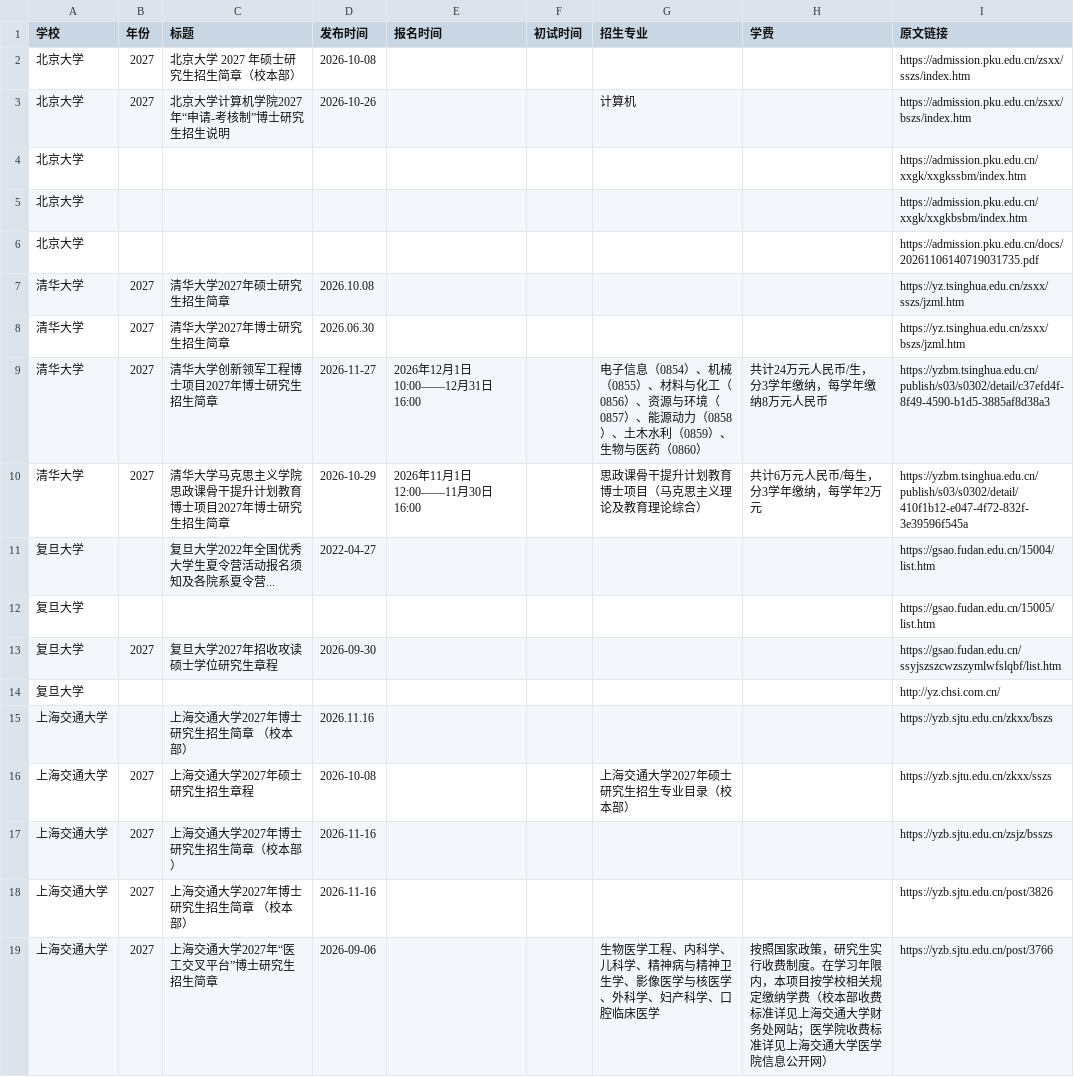
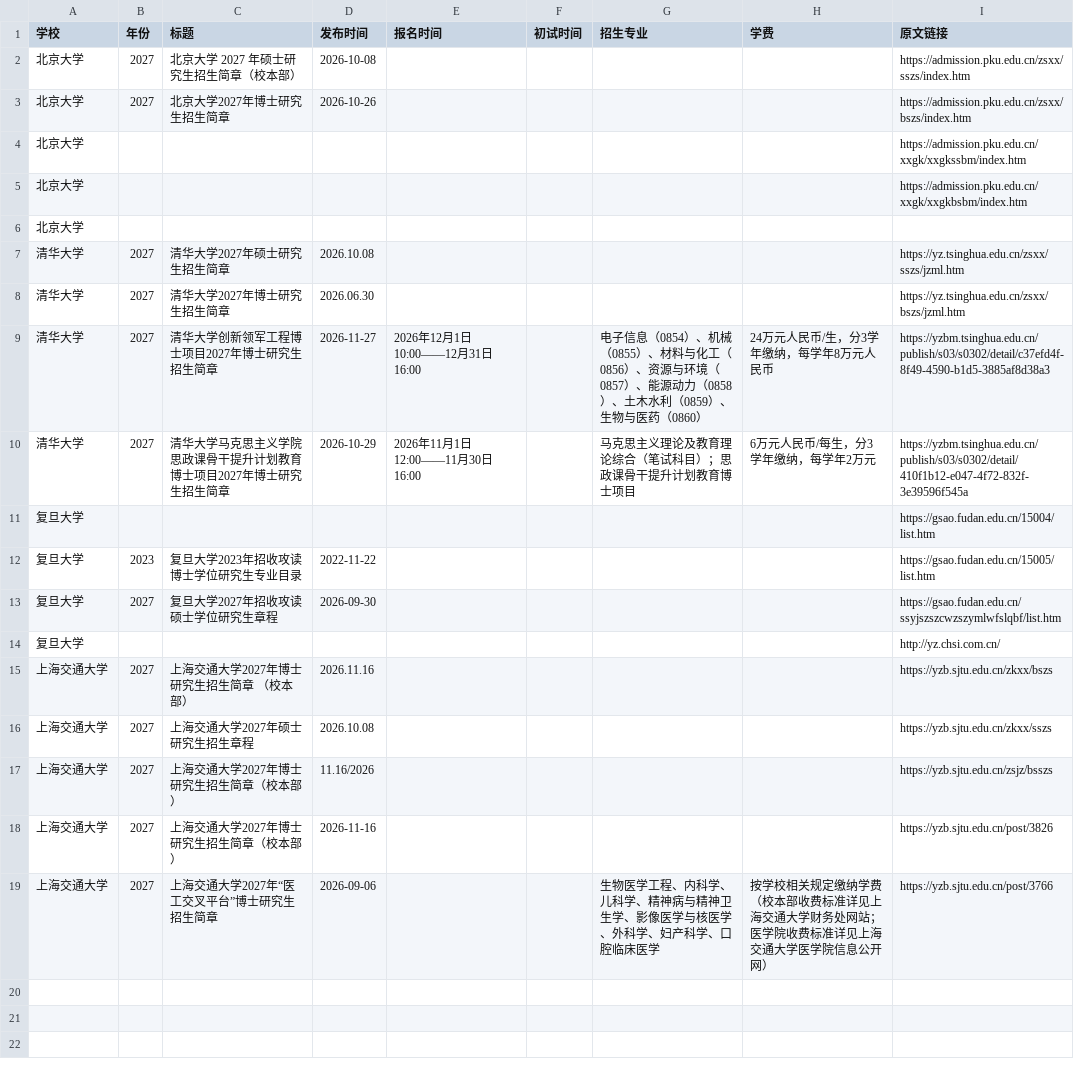
Before and after one commit to 1qq533/grad-admission-crawler, a CSV file: result.csv, drawn as a sheet.

```diff
--- a/result.csv
+++ b/result.csv
@@ -2,18 +2,18 @@
 北京大学,2027,北京大学 2027 年硕士研究生招生简章（校本部）,2026-10-08,,,,,https://admission.pku.edu.cn/zsxx/sszs/index.htm
-北京大学,2027,北京大学计算机学院2027年“申请-考核制”博士研究生招生说明,2026-10-26,,,计算机,,https://admission.pku.edu.cn/zsxx/bszs/index.htm
+北京大学,2027,北京大学2027年博士研究生招生简章,2026-10-26,,,,,https://admission.pku.edu.cn/zsxx/bszs/index.htm
 北京大学,,,,,,,,https://admission.pku.edu.cn/xxgk/xxgkssbm/index.htm
 北京大学,,,,,,,,https://admission.pku.edu.cn/xxgk/xxgkbsbm/index.htm
-北京大学,,,,,,,,https://admission.pku.edu.cn/docs/20261106140719031735.pdf
+北京大学,,,,,,,,
 清华大学,2027,清华大学2027年硕士研究生招生简章,2026.10.08,,,,,https://yz.tsinghua.edu.cn/zsxx/sszs/jzml.htm
 清华大学,2027,清华大学2027年博士研究生招生简章,2026.06.30,,,,,https://yz.tsinghua.edu.cn/zsxx/bszs/jzml.htm
-清华大学,2027,清华大学创新领军工程博士项目2027年博士研究生招生简章,2026-11-27,2026年12月1日10:00——12月31日16:00,,电子信息（0854）、机械（0855）、材料与化工（0856）、资源与环境（0857）、能源动力（0858）、土木水利（0859）、生物与医药（0860）,共计24万元人民币/生，分3学年缴纳，每学年缴纳8万元人民币,https://yzbm.tsinghua.edu.cn/publish/s03/s0302/detail/c37efd4f-8f49-4590-b1d5-3885af8d38a3
-清华大学,2027,清华大学马克思主义学院思政课骨干提升计划教育博士项目2027年博士研究生招生简章,2026-10-29,2026年11月1日12:00——11月30日16:00,,思政课骨干提升计划教育博士项目（马克思主义理论及教育理论综合）,共计6万元人民币/每生，分3学年缴纳，每学年2万元,https://yzbm.tsinghua.edu.cn/publish/s03/s0302/detail/410f1b12-e047-4f72-832f-3e39596f545a
-复旦大学,,复旦大学2022年全国优秀大学生夏令营活动报名须知及各院系夏令营...,2022-04-27,,,,,https://gsao.fudan.edu.cn/15004/list.htm
-复旦大学,,,,,,,,https://gsao.fudan.edu.cn/15005/list.htm
+清华大学,2027,清华大学创新领军工程博士项目2027年博士研究生招生简章,2026-11-27,2026年12月1日10:00——12月31日16:00,,电子信息（0854）、机械（0855）、材料与化工（0856）、资源与环境（0857）、能源动力（0858）、土木水利（0859）、生物与医药（0860）,24万元人民币/生，分3学年缴纳，每学年8万元人民币,https://yzbm.tsinghua.edu.cn/publish/s03/s0302/detail/c37efd4f-8f49-4590-b1d5-3885af8d38a3
+清华大学,2027,清华大学马克思主义学院思政课骨干提升计划教育博士项目2027年博士研究生招生简章,2026-10-29,2026年11月1日12:00——11月30日16:00,,马克思主义理论及教育理论综合（笔试科目）；思政课骨干提升计划教育博士项目,6万元人民币/每生，分3学年缴纳，每学年2万元,https://yzbm.tsinghua.edu.cn/publish/s03/s0302/detail/410f1b12-e047-4f72-832f-3e39596f545a
+复旦大学,,,,,,,,https://gsao.fudan.edu.cn/15004/list.htm
+复旦大学,2023,复旦大学2023年招收攻读博士学位研究生专业目录,2022-11-22,,,,,https://gsao.fudan.edu.cn/15005/list.htm
 复旦大学,2027,复旦大学2027年招收攻读硕士学位研究生章程,2026-09-30,,,,,https://gsao.fudan.edu.cn/ssyjszszcwzszymlwfslqbf/list.htm
 复旦大学,,,,,,,,http://yz.chsi.com.cn/
-上海交通大学,,上海交通大学2027年博士研究生招生简章 （校本部）,2026.11.16,,,,,https://yzb.sjtu.edu.cn/zkxx/bszs
-上海交通大学,2027,上海交通大学2027年硕士研究生招生章程,2026-10-08,,,上海交通大学2027年硕士研究生招生专业目录（校本部）,,https://yzb.sjtu.edu.cn/zkxx/sszs
-上海交通大学,2027,上海交通大学2027年博士研究生招生简章（校本部）,2026-11-16,,,,,https://yzb.sjtu.edu.cn/zsjz/bsszs
-上海交通大学,2027,上海交通大学2027年博士研究生招生简章 （校本部）,2026-11-16,,,,,https://yzb.sjtu.edu.cn/post/3826
-上海交通大学,2027,上海交通大学2027年“医工交叉平台”博士研究生招生简章,2026-09-06,,,生物医学工程、内科学、儿科学、精神病与精神卫生学、影像医学与核医学、外科学、妇产科学、口腔临床医学,按照国家政策，研究生实行收费制度。在学习年限内，本项目按学校相关规定缴纳学费（校本部收费标准详见上海交通大学财务处网站；医学院收费标准详见上海交通大学医学院信息公开网）,https://yzb.sjtu.edu.cn/post/3766
+上海交通大学,2027,上海交通大学2027年博士研究生招生简章 （校本部）,2026.11.16,,,,,https://yzb.sjtu.edu.cn/zkxx/bszs
+上海交通大学,2027,上海交通大学2027年硕士研究生招生章程,2026.10.08,,,,,https://yzb.sjtu.edu.cn/zkxx/sszs
+上海交通大学,2027,上海交通大学2027年博士研究生招生简章（校本部）,11.16/2026,,,,,https://yzb.sjtu.edu.cn/zsjz/bsszs
+上海交通大学,2027,上海交通大学2027年博士研究生招生简章（校本部）,2026-11-16,,,,,https://yzb.sjtu.edu.cn/post/3826
+上海交通大学,2027,上海交通大学2027年“医工交叉平台”博士研究生招生简章,2026-09-06,,,生物医学工程、内科学、儿科学、精神病与精神卫生学、影像医学与核医学、外科学、妇产科学、口腔临床医学,按学校相关规定缴纳学费（校本部收费标准详见上海交通大学财务处网站；医学院收费标准详见上海交通大学医学院信息公开网）,https://yzb.sjtu.edu.cn/post/3766
```
